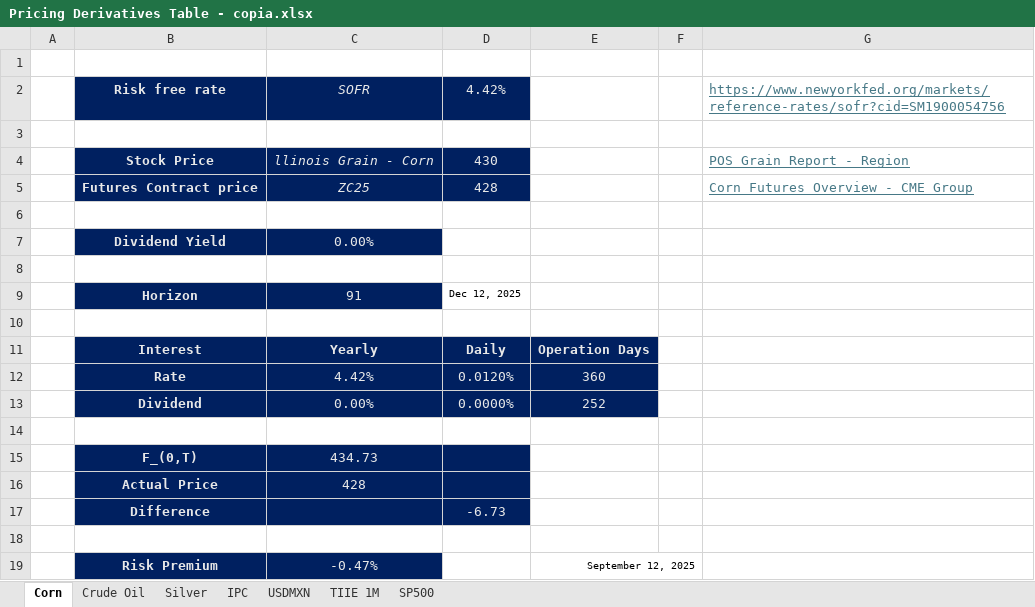
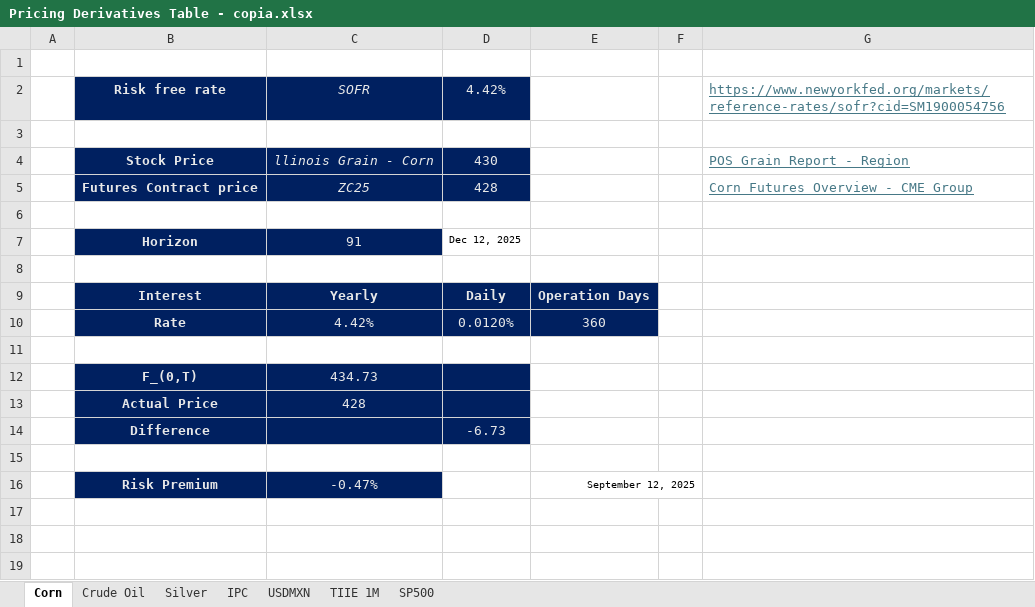
Before and after one commit to heritaco/Productos-Derivados, an Excel workbook: activities/Mexican Related Derivatives/Pricing Derivatives Table - copia.xlsx, sheet Corn, drawn as a sheet; values as stored, in another font and other column widths than the file's, no borders; the diff names each change by its address in the sheet, - before the commit and + after, or states it on an @@ line.

```diff
--- a/activities/Mexican Related Derivatives/Pricing Derivatives Table - copia.xlsx (sheet Corn)
+++ b/activities/Mexican Related Derivatives/Pricing Derivatives Table - copia.xlsx (sheet Corn)
-row 7:  | Dividend Yield | 0.00%
-row 8: (empty)
-row 13:  | Dividend | 0.00% | 0.0000% | 252
```
Also changed, not shown: sheet USDMXN, sheet Crude Oil, sheet Silver, formulas that keep their value, 43 other files.
